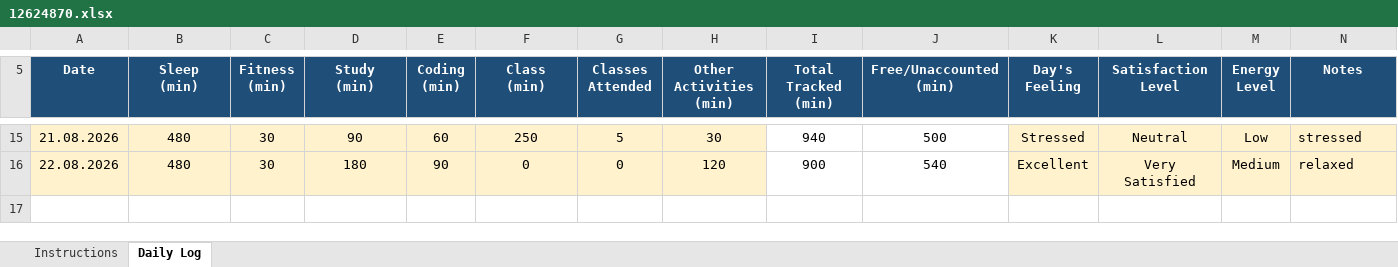
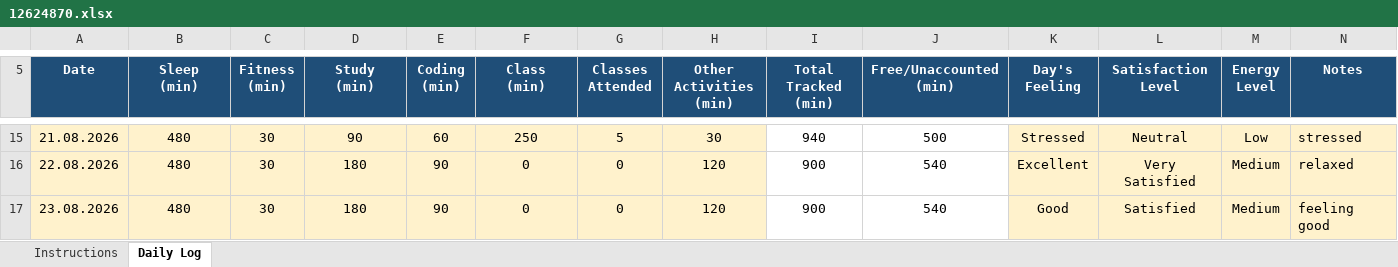
Before and after one commit to aquilmahmood/CAP776, an Excel workbook: 12624870.xlsx, sheet Daily Log, drawn as a sheet; only a part is shown, gaps mark what is left out; values as stored, in another font and other column widths than the file's, no borders; conditional formats not drawn; the diff names each change by its address in the sheet, - before the commit and + after, or states it on an @@ line.

Commit message:
"Update daily activity"

```diff
--- a/12624870.xlsx (sheet Daily Log)
+++ b/12624870.xlsx (sheet Daily Log)
+row 17: 23.08.2026 | 480 | 30 | 180 | 90 | 0 | 0 | 120 | 900 | 540 | Good | Satisfied | Medium | feeling good
```
